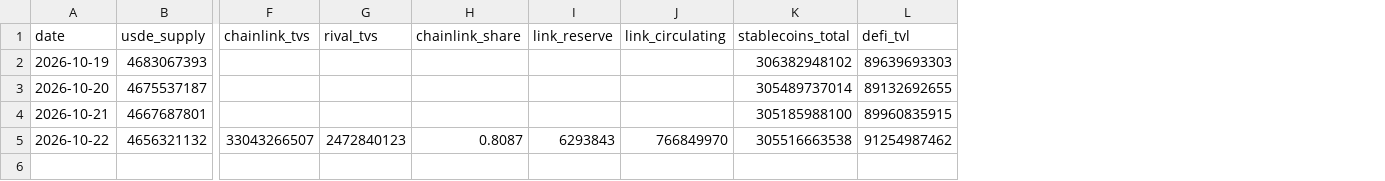
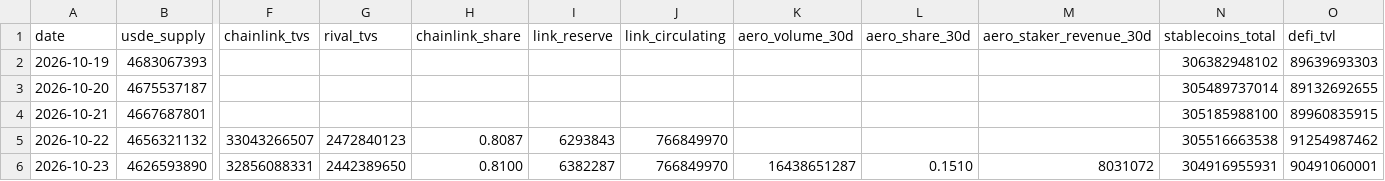
Before and after one commit to BrandonChongWenJun/crypto-digest, a CSV file: data/history.csv, drawn as a sheet; only a part is shown, gaps mark what is left out; rows hold the shown columns only; the diff names each change by its address in the sheet, - before the commit and + after, or states it on an @@ line.

```diff
--- a/data/history.csv
+++ b/data/history.csv
+column K (aero_volume_30d), empty
+column L (aero_share_30d), empty
+column M (aero_staker_revenue_30d), empty
+row 6: 2026-10-23 | 4626593890 | 32856088331 | 2442389650 | 0.8100 | 6382287 | 766849970 | 16438651287 | 0.1510 | 8031072 | 304916955931 | 90491060001
```
